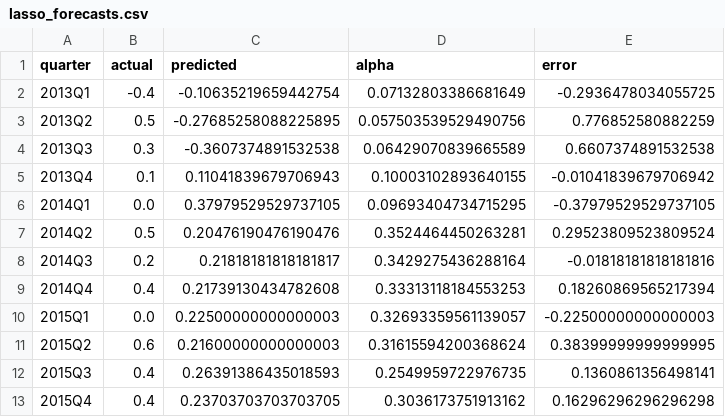
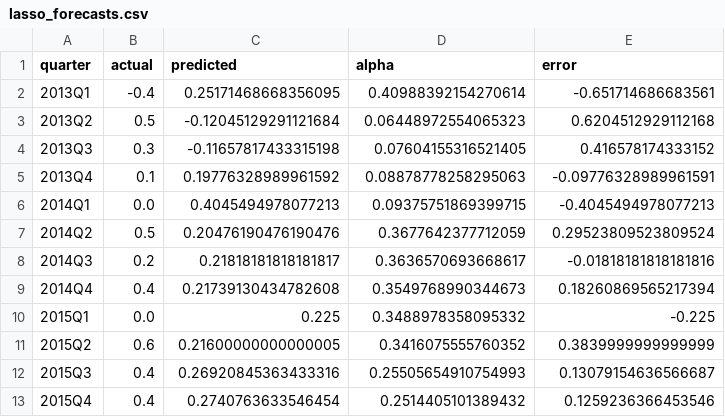
Before and after one commit to moritx/interdisciplinary-project, a CSV file: data/processed/lasso_forecasts.csv, drawn as a sheet; only a part is shown; the diff covers the shown part only.

```diff
--- a/data/processed/lasso_forecasts.csv
+++ b/data/processed/lasso_forecasts.csv
@@ -1,13 +1,13 @@
 quarter,actual,predicted,alpha,error
-2013Q1,-0.4,-0.10635219659442754,0.07132803386681649,-0.2936478034055725
-2013Q2,0.5,-0.27685258088225895,0.057503539529490756,0.776852580882259
-2013Q3,0.3,-0.3607374891532538,0.06429070839665589,0.6607374891532538
-2013Q4,0.1,0.11041839679706943,0.10003102893640155,-0.01041839679706942
-2014Q1,0.0,0.37979529529737105,0.09693404734715295,-0.37979529529737105
-2014Q2,0.5,0.20476190476190476,0.3524464450263281,0.29523809523809524
-2014Q3,0.2,0.21818181818181817,0.3429275436288164,-0.01818181818181816
-2014Q4,0.4,0.21739130434782608,0.33313118184553253,0.18260869565217394
-2015Q1,0.0,0.22500000000000003,0.32693359561139057,-0.22500000000000003
-2015Q2,0.6,0.21600000000000003,0.31615594200368624,0.38399999999999995
-2015Q3,0.4,0.26391386435018593,0.2549959722976735,0.1360861356498141
-2015Q4,0.4,0.23703703703703705,0.3036173751913162,0.16296296296296298
+2013Q1,-0.4,0.25171468668356095,0.40988392154270614,-0.651714686683561
+2013Q2,0.5,-0.12045129291121684,0.06448972554065323,0.6204512929112168
+2013Q3,0.3,-0.11657817433315198,0.07604155316521405,0.416578174333152
+2013Q4,0.1,0.19776328989961592,0.08878778258295063,-0.09776328989961591
+2014Q1,0.0,0.4045494978077213,0.09375751869399715,-0.4045494978077213
+2014Q2,0.5,0.20476190476190476,0.3677642377712059,0.29523809523809524
+2014Q3,0.2,0.21818181818181817,0.3636570693668617,-0.01818181818181816
+2014Q4,0.4,0.21739130434782608,0.3549768990344673,0.18260869565217394
+2015Q1,0.0,0.225,0.3488978358095332,-0.225
+2015Q2,0.6,0.21600000000000005,0.3416075555760352,0.3839999999999999
+2015Q3,0.4,0.26920845363433316,0.25505654910754993,0.13079154636566687
+2015Q4,0.4,0.2740763633546454,0.2514405101389432,0.1259236366453546
```
Also changed, not shown: 96 edited cells elsewhere in this file, data/processed/modeling_table_at_quarterly.csv, data/processed/random_forest_forecasts.csv, 54 other files.
